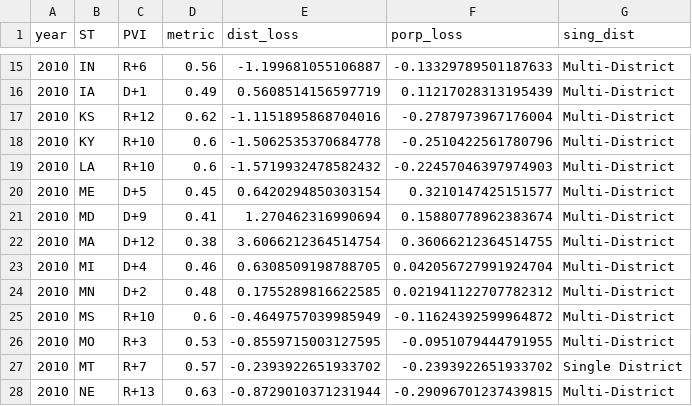
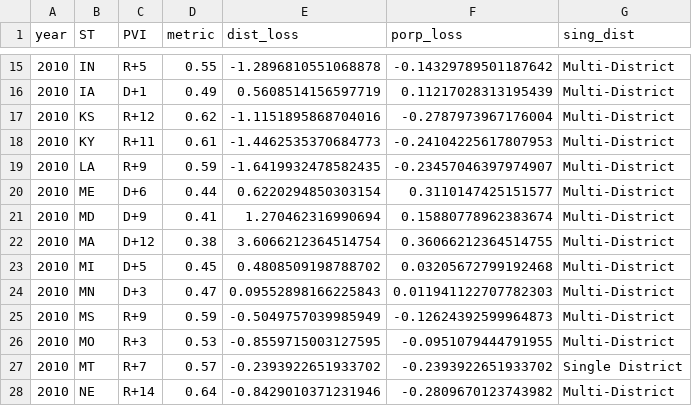
Before and after one commit to xadomatis/redistricting_project, a CSV file: processed/112_fairness_assessment.csv, drawn as a sheet; only a part is shown, gaps mark what is left out; the diff covers the shown part only.

```diff
--- a/processed/112_fairness_assessment.csv
+++ b/processed/112_fairness_assessment.csv
@@ -15,14 +15,14 @@ year,ST,PVI,metric,dist_loss,porp_loss,sing_dist
-2010,IN,R+6,0.56,-1.199681055106887,-0.13329789501187633,Multi-District
+2010,IN,R+5,0.55,-1.2896810551068878,-0.14329789501187642,Multi-District
 2010,IA,D+1,0.49,0.5608514156597719,0.11217028313195439,Multi-District
 2010,KS,R+12,0.62,-1.1151895868704016,-0.2787973967176004,Multi-District
-2010,KY,R+10,0.6,-1.5062535370684778,-0.2510422561780796,Multi-District
-2010,LA,R+10,0.6,-1.5719932478582432,-0.22457046397974903,Multi-District
-2010,ME,D+5,0.45,0.6420294850303154,0.3210147425151577,Multi-District
+2010,KY,R+11,0.61,-1.4462535370684773,-0.24104225617807953,Multi-District
+2010,LA,R+9,0.59,-1.6419932478582435,-0.23457046397974907,Multi-District
+2010,ME,D+6,0.44,0.6220294850303154,0.3110147425151577,Multi-District
 2010,MD,D+9,0.41,1.270462316990694,0.15880778962383674,Multi-District
 2010,MA,D+12,0.38,3.6066212364514754,0.36066212364514755,Multi-District
-2010,MI,D+4,0.46,0.6308509198788705,0.042056727991924704,Multi-District
-2010,MN,D+2,0.48,0.1755289816622585,0.021941122707782312,Multi-District
-2010,MS,R+10,0.6,-0.4649757039985949,-0.11624392599964872,Multi-District
+2010,MI,D+5,0.45,0.4808509198788702,0.03205672799192468,Multi-District
+2010,MN,D+3,0.47,0.09552898166225843,0.011941122707782303,Multi-District
+2010,MS,R+9,0.59,-0.5049757039985949,-0.12624392599964873,Multi-District
 2010,MO,R+3,0.53,-0.8559715003127595,-0.0951079444791955,Multi-District
 2010,MT,R+7,0.57,-0.2393922651933702,-0.2393922651933702,Single District
-2010,NE,R+13,0.63,-0.8729010371231944,-0.29096701237439815,Multi-District
+2010,NE,R+14,0.64,-0.8429010371231946,-0.2809670123743982,Multi-District
```
Also changed, not shown: 72 edited cells elsewhere in this file, processed/2010_reference_workbook.csv, processed/2012_redraw_workbook.csv, 20 other files.
